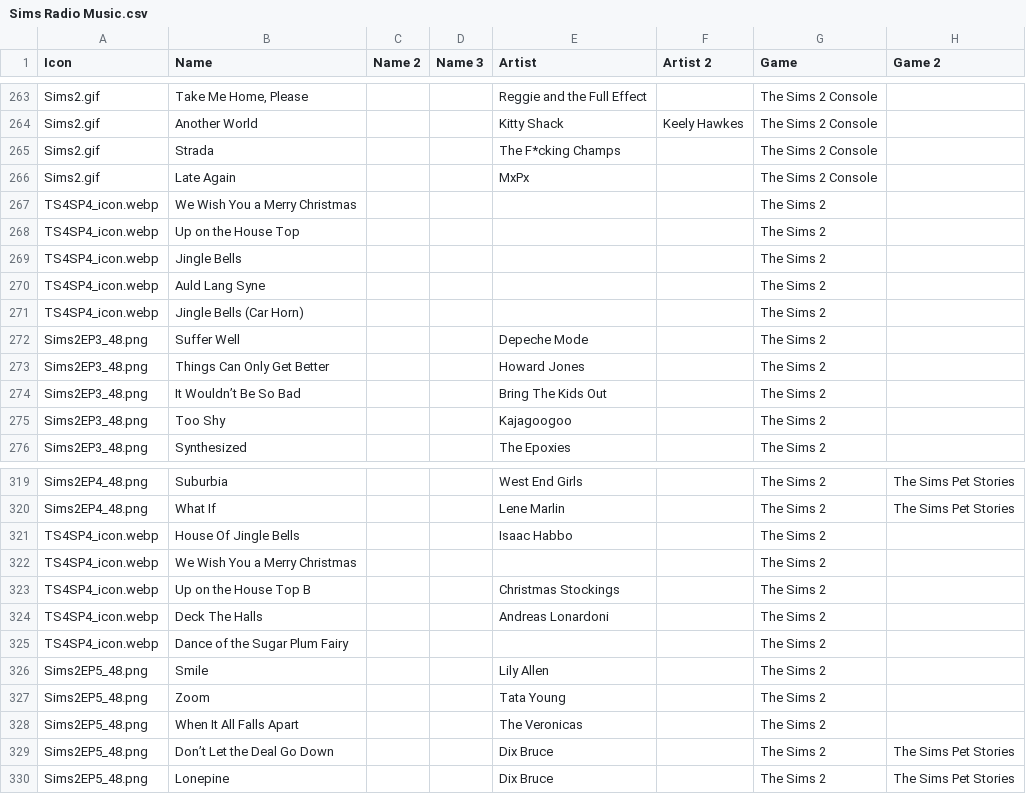
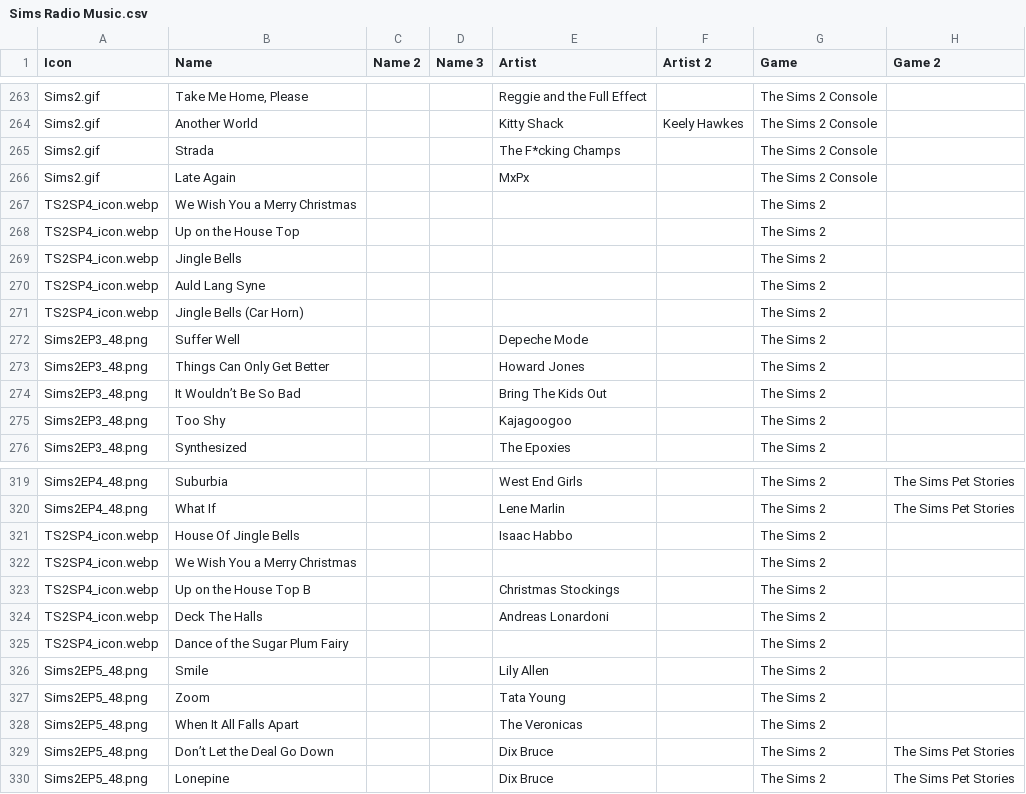
Before and after one commit to dyzancorn/SimsRadioDataTest, a CSV file: Sims Radio Music.csv, drawn as a sheet; only a part is shown, gaps mark what is left out; the diff names each change by its address in the sheet, - before the commit and + after, or states it on an @@ line.

Commit message:
Add files via upload

```diff
--- a/Sims Radio Music.csv
+++ b/Sims Radio Music.csv
-A267:A271 (Icon): TS4SP4_icon.webp
+A267:A271 (Icon): TS2SP4_icon.webp
-A321:A325 (Icon): TS4SP4_icon.webp
+A321:A325 (Icon): TS2SP4_icon.webp
```
